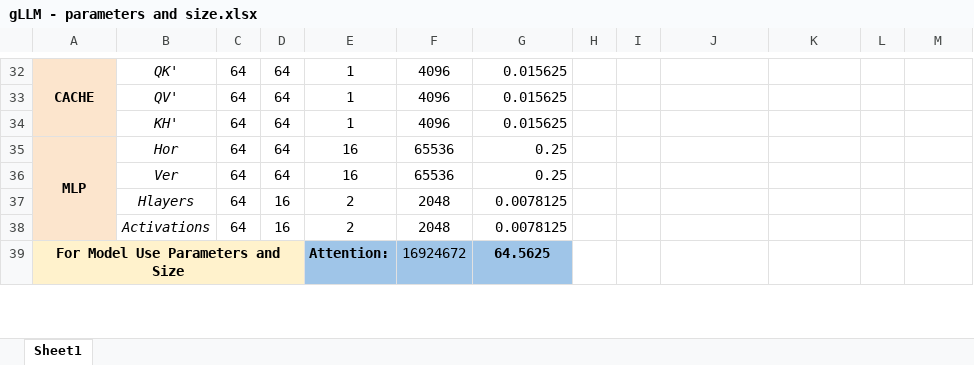
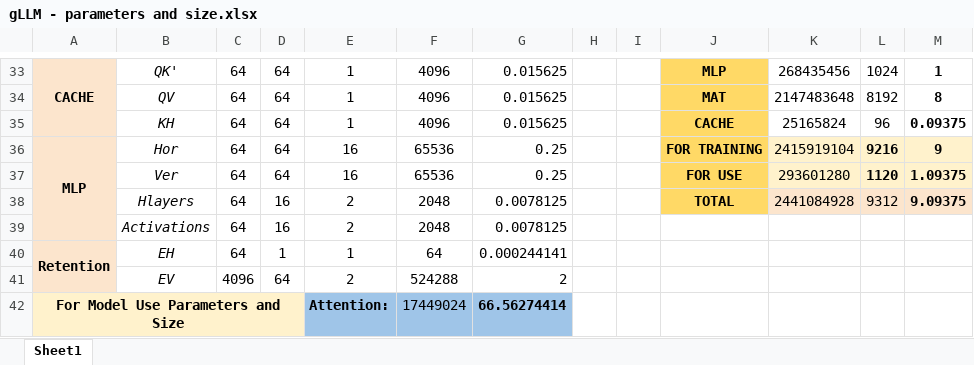
Before and after one commit to adityav31121999/gLLM, an Excel workbook: gLLM - parameters and size.xlsx, sheet Sheet1, drawn as a sheet; only a part is shown, gaps mark what is left out; values as stored, in another font and other column widths than the file's, no borders; charts and pictures not drawn; addresses are those after the commit; the diff covers the shown part only; the diff names each change by its address in the sheet, - before the commit and + after, or states it on an @@ line.

```diff
--- a/gLLM - parameters and size.xlsx (sheet Sheet1)
+++ b/gLLM - parameters and size.xlsx (sheet Sheet1)
-J33:J38 fill: none
+J33:J38 fill: #FFD966
-J33: (empty)
+J33: MLP
-K33: (empty)
+K33: 268435456
-L33: (empty)
+L33: 1024
-M33: (empty)
+M33: 1
-B34: QV'
+B34: QV
-J34: (empty)
+J34: MAT
-K34: (empty)
+K34: 2147483648
-L34: (empty)
+L34: 8192
-M34: (empty)
+M34: 8
-B35: KH'
+B35: KH
-J35: (empty)
+J35: CACHE
-K35: (empty)
+K35: 25165824
-L35: (empty)
+L35: 96
-M35: (empty)
+M35: 0.09375
-J36: (empty)
+J36: FOR TRAINING
-K36: (empty)
+K36: 2415919104
-K36:M37 fill: none
+K36:M37 fill: #FFF2CC
-L36: (empty)
+L36: 9216
-M36: (empty)
+M36: 9
-J37: (empty)
+J37: FOR USE
-K37: (empty)
+K37: 293601280
-L37: (empty)
+L37: 1120
-M37: (empty)
+M37: 1.09375
-J38: (empty)
+J38: TOTAL
-K38: (empty)
+K38: 2441084928
-K38:M38 fill: none
+K38:M38 fill: #FCE5CD
-L38: (empty)
+L38: 9312
-M38: (empty)
+M38: 9.09375
+row 40: Retention | EH | 64 | 1 | 1 | 64 | 0.000244141
+row 41:  | EV | 4096 | 64 | 2 | 524288 | 2
-F42: 16924672
+F42: 17449024
-G42: 64.5625
+G42: 66.56274414
```
Also changed, not shown: 7 added rows, 6 removed rows, 30 edited cells and cell formats elsewhere in this sheet, formulas that keep their value, 47 other files.
